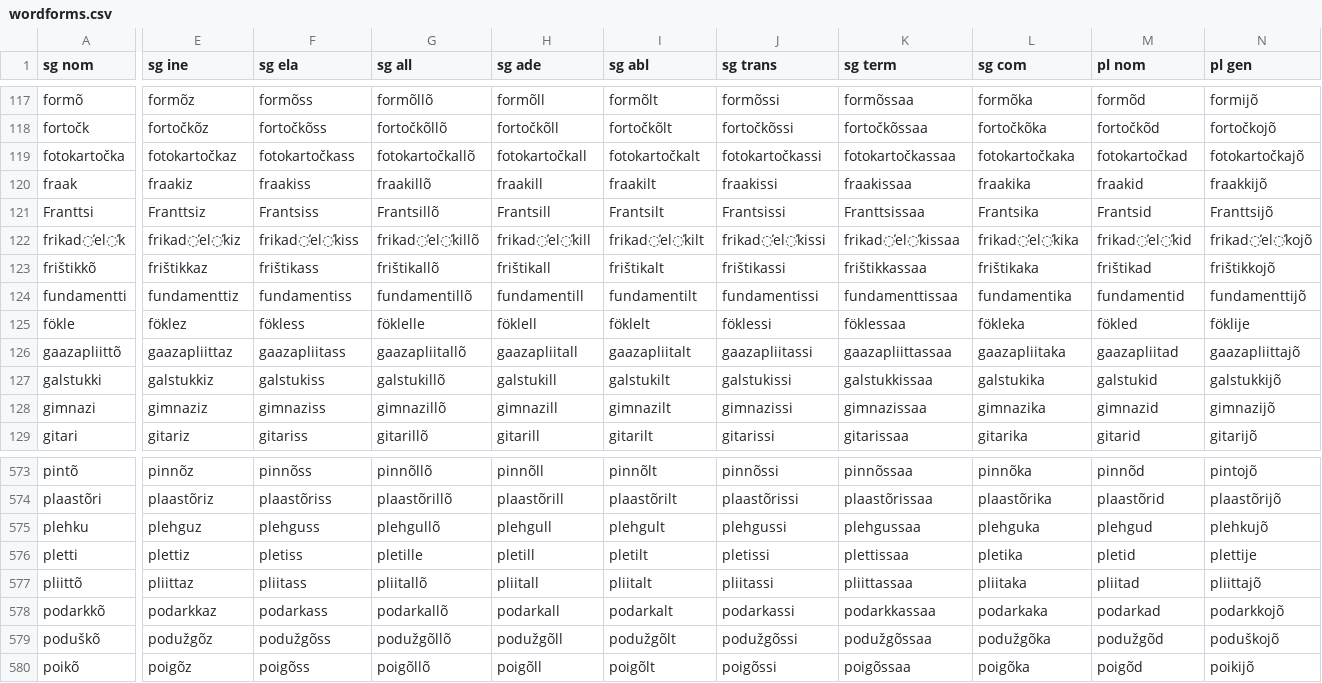
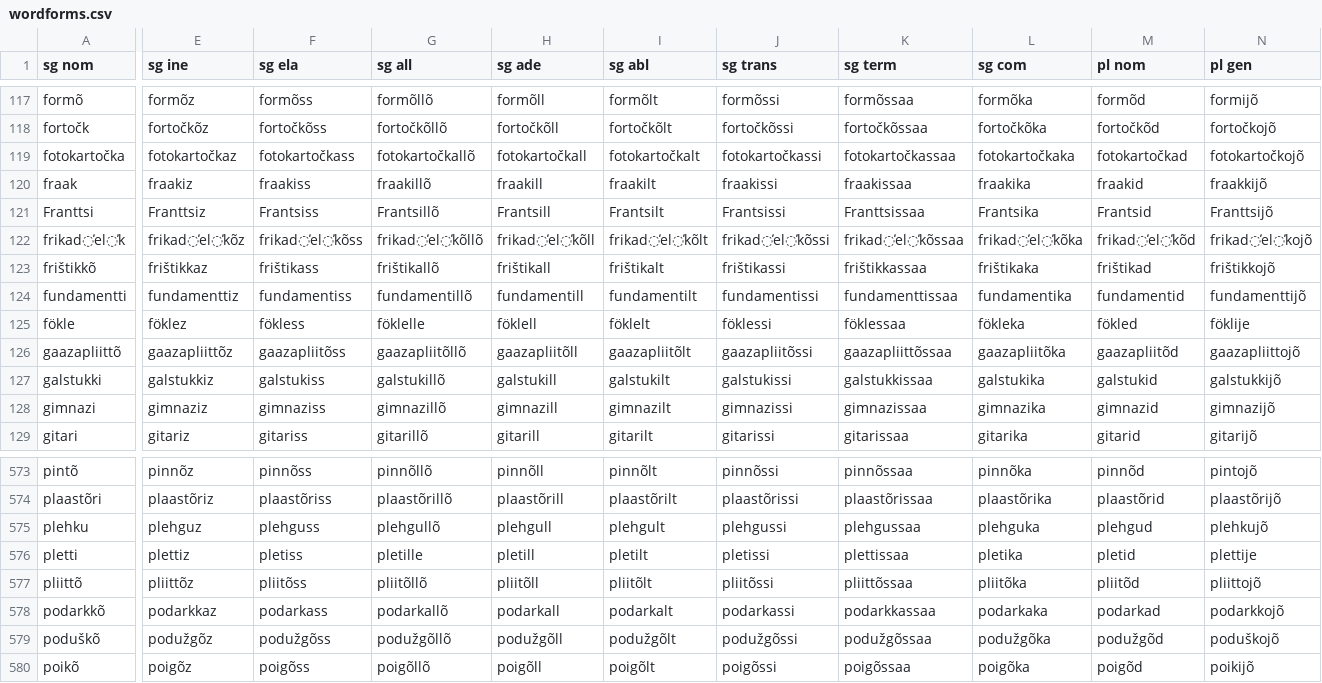
Before and after one commit to kristiank/MA-thesis, a CSV file: data/wordforms.csv, drawn as a sheet; only a part is shown, gaps mark what is left out; the diff covers the shown part only; the diff names each change by its address in the sheet, - before the commit and + after, or states it on an @@ line.

Commit message:
normalized declension 3 words

```diff
--- a/data/wordforms.csv
+++ b/data/wordforms.csv
-N119 (pl gen): fotokartočkajõ
+N119 (pl gen): fotokartočkojõ
-E122 (sg ine): frikad̕el̕kiz
+E122 (sg ine): frikad̕el̕kõz
-F122 (sg ela): frikad̕el̕kiss
+F122 (sg ela): frikad̕el̕kõss
-G122 (sg all): frikad̕el̕killõ
+G122 (sg all): frikad̕el̕kõllõ
-H122 (sg ade): frikad̕el̕kill
+H122 (sg ade): frikad̕el̕kõll
-I122 (sg abl): frikad̕el̕kilt
+I122 (sg abl): frikad̕el̕kõlt
-J122 (sg trans): frikad̕el̕kissi
+J122 (sg trans): frikad̕el̕kõssi
-K122 (sg term): frikad̕el̕kissaa
+K122 (sg term): frikad̕el̕kõssaa
-L122 (sg com): frikad̕el̕kika
+L122 (sg com): frikad̕el̕kõka
-M122 (pl nom): frikad̕el̕kid
+M122 (pl nom): frikad̕el̕kõd
-E126 (sg ine): gaazapliittaz
+E126 (sg ine): gaazapliittõz
-F126 (sg ela): gaazapliitass
+F126 (sg ela): gaazapliitõss
-G126 (sg all): gaazapliitallõ
+G126 (sg all): gaazapliitõllõ
-H126 (sg ade): gaazapliitall
+H126 (sg ade): gaazapliitõll
-I126 (sg abl): gaazapliitalt
+I126 (sg abl): gaazapliitõlt
-J126 (sg trans): gaazapliitassi
+J126 (sg trans): gaazapliitõssi
-K126 (sg term): gaazapliittassaa
+K126 (sg term): gaazapliittõssaa
-L126 (sg com): gaazapliitaka
+L126 (sg com): gaazapliitõka
-M126 (pl nom): gaazapliitad
+M126 (pl nom): gaazapliitõd
-N126 (pl gen): gaazapliittajõ
+N126 (pl gen): gaazapliittojõ
-E577 (sg ine): pliittaz
+E577 (sg ine): pliittõz
-F577 (sg ela): pliitass
+F577 (sg ela): pliitõss
-G577 (sg all): pliitallõ
+G577 (sg all): pliitõllõ
-H577 (sg ade): pliitall
+H577 (sg ade): pliitõll
-I577 (sg abl): pliitalt
+I577 (sg abl): pliitõlt
-J577 (sg trans): pliitassi
+J577 (sg trans): pliitõssi
-K577 (sg term): pliittassaa
+K577 (sg term): pliittõssaa
-L577 (sg com): pliitaka
+L577 (sg com): pliitõka
-M577 (pl nom): pliitad
+M577 (pl nom): pliitõd
-N577 (pl gen): pliittajõ
+N577 (pl gen): pliittojõ
```
Also changed, not shown: 86 edited cells elsewhere in this file.
